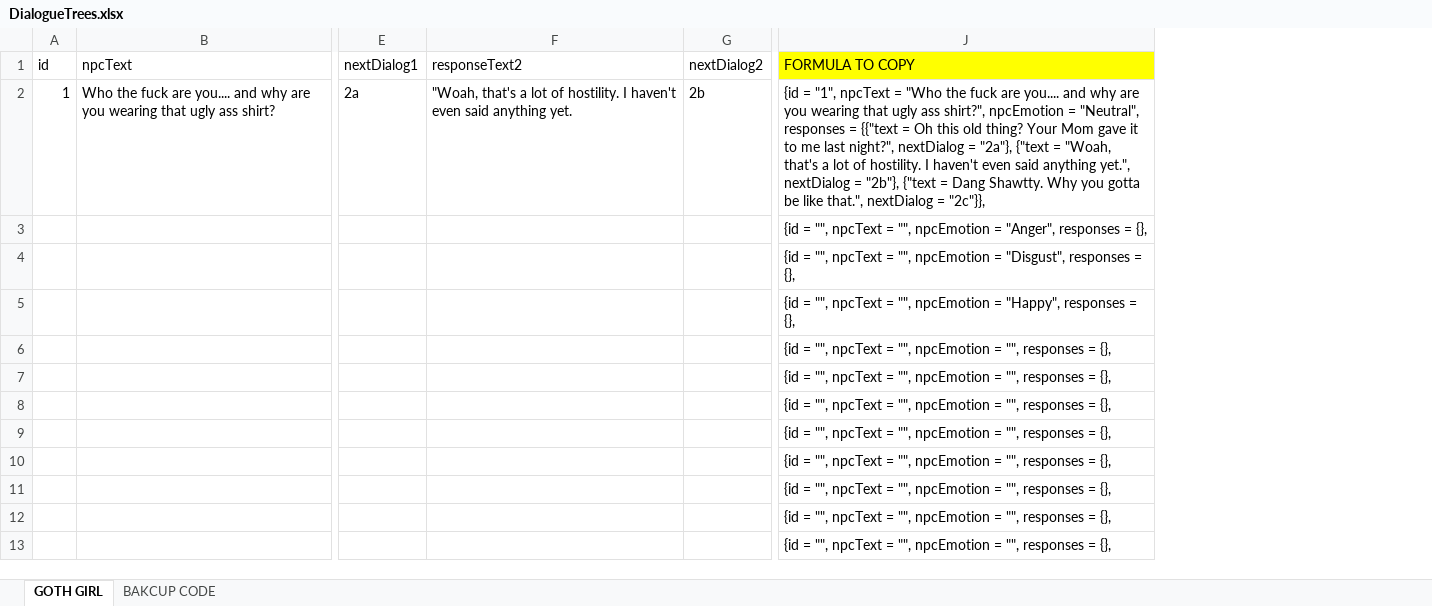
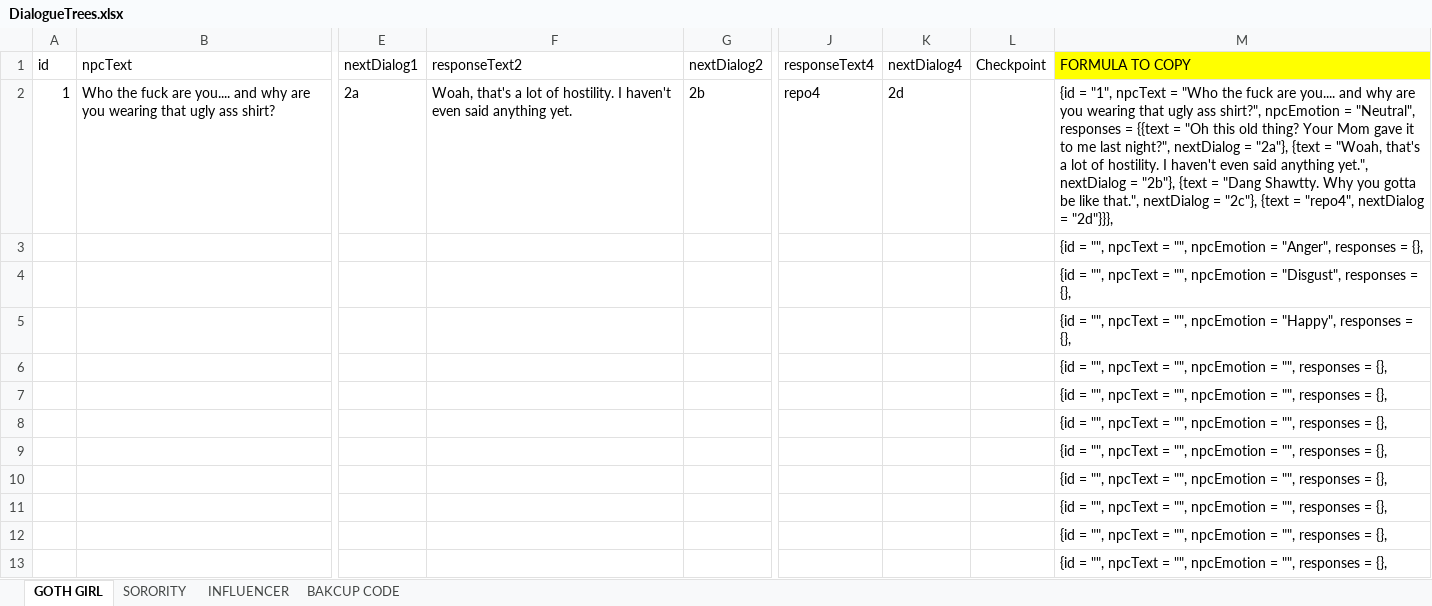
Before and after one commit to WoogLord/BIGMODE2026-SLICK-BSG, an Excel workbook: assets/DialogueTrees.xlsx, sheet GOTH GIRL, drawn as a sheet; only a part is shown, gaps mark what is left out; values as stored, in another font and other column widths than the file's, no borders; addresses are those after the commit; the diff names each change by its address in the sheet, - before the commit and + after, or states it on an @@ line.

Commit message:
finished dialogue excel

```diff
--- a/assets/DialogueTrees.xlsx (sheet GOTH GIRL)
+++ b/assets/DialogueTrees.xlsx (sheet GOTH GIRL)
+sheet tab: SORORITY
+sheet tab: INFLUENCER
+column J (responseText4), row 2: repo4
+column K (nextDialog4), row 2: 2d
+column L (Checkpoint), empty
-F2 (responseText2): "Woah, that's a…
+F2 (responseText2): Woah, that's a…
-M2 (FORMULA TO COPY): …responses = {{"text = Oh this old thing? Your Mom gave it to me last night?", nextDialog = "2a"}, {"text = "Woah, that's a lot of hostility. I haven't even said anything yet.", nextDialog = "2b"}, {"text = Dang Shawtty. Why you gotta be like that.", nextDialog = "2c"}},
+M2 (FORMULA TO COPY): …responses = {{text = "Oh this old thing? Your Mom gave it to me last night?", nextDialog = "2a"}, {text = "Woah, that's a lot of hostility. I haven't even said anything yet.", nextDialog = "2b"}, {text = "Dang Shawtty. Why you gotta be like that.", nextDialog = "2c"}, {text = "repo4", nextDialog = "2d"}}},
```
